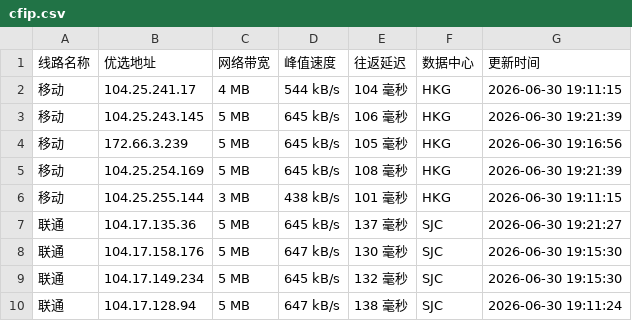
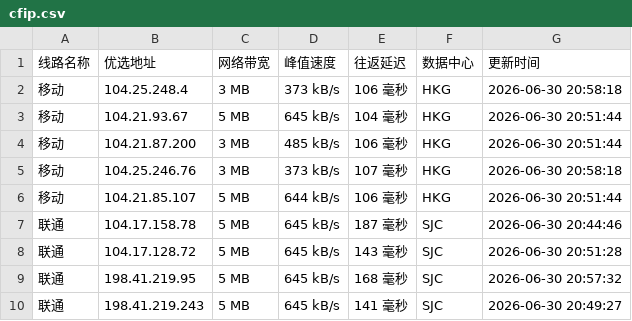
Before and after one commit to 748171997rui-afk/cfipyx, a CSV file: cfip.csv, drawn as a sheet; only a part is shown; the diff covers the shown part only.

```diff
--- a/cfip.csv
+++ b/cfip.csv
@@ -1,10 +1,10 @@
 线路名称,优选地址,网络带宽,峰值速度,往返延迟,数据中心,更新时间
-移动,104.25.241.17,4 MB,544 kB/s,104 毫秒,HKG,2026-06-30 19:11:15
-移动,104.25.243.145,5 MB,645 kB/s,106 毫秒,HKG,2026-06-30 19:21:39
-移动,172.66.3.239,5 MB,645 kB/s,105 毫秒,HKG,2026-06-30 19:16:56
-移动,104.25.254.169,5 MB,645 kB/s,108 毫秒,HKG,2026-06-30 19:21:39
-移动,104.25.255.144,3 MB,438 kB/s,101 毫秒,HKG,2026-06-30 19:11:15
-联通,104.17.135.36,5 MB,645 kB/s,137 毫秒,SJC,2026-06-30 19:21:27
-联通,104.17.158.176,5 MB,647 kB/s,130 毫秒,SJC,2026-06-30 19:15:30
-联通,104.17.149.234,5 MB,645 kB/s,132 毫秒,SJC,2026-06-30 19:15:30
-联通,104.17.128.94,5 MB,647 kB/s,138 毫秒,SJC,2026-06-30 19:11:24
+移动,104.25.248.4,3 MB,373 kB/s,106 毫秒,HKG,2026-06-30 20:58:18
+移动,104.21.93.67,5 MB,645 kB/s,104 毫秒,HKG,2026-06-30 20:51:44
+移动,104.21.87.200,3 MB,485 kB/s,106 毫秒,HKG,2026-06-30 20:51:44
+移动,104.25.246.76,3 MB,373 kB/s,107 毫秒,HKG,2026-06-30 20:58:18
+移动,104.21.85.107,5 MB,644 kB/s,106 毫秒,HKG,2026-06-30 20:51:44
+联通,104.17.158.78,5 MB,645 kB/s,187 毫秒,SJC,2026-06-30 20:44:46
+联通,104.17.128.72,5 MB,645 kB/s,143 毫秒,SJC,2026-06-30 20:51:28
+联通,198.41.219.95,5 MB,645 kB/s,168 毫秒,SJC,2026-06-30 20:57:32
+联通,198.41.219.243,5 MB,645 kB/s,141 毫秒,SJC,2026-06-30 20:49:27
```
Also changed, not shown: 19 edited cells elsewhere in this file, 1 other file.
